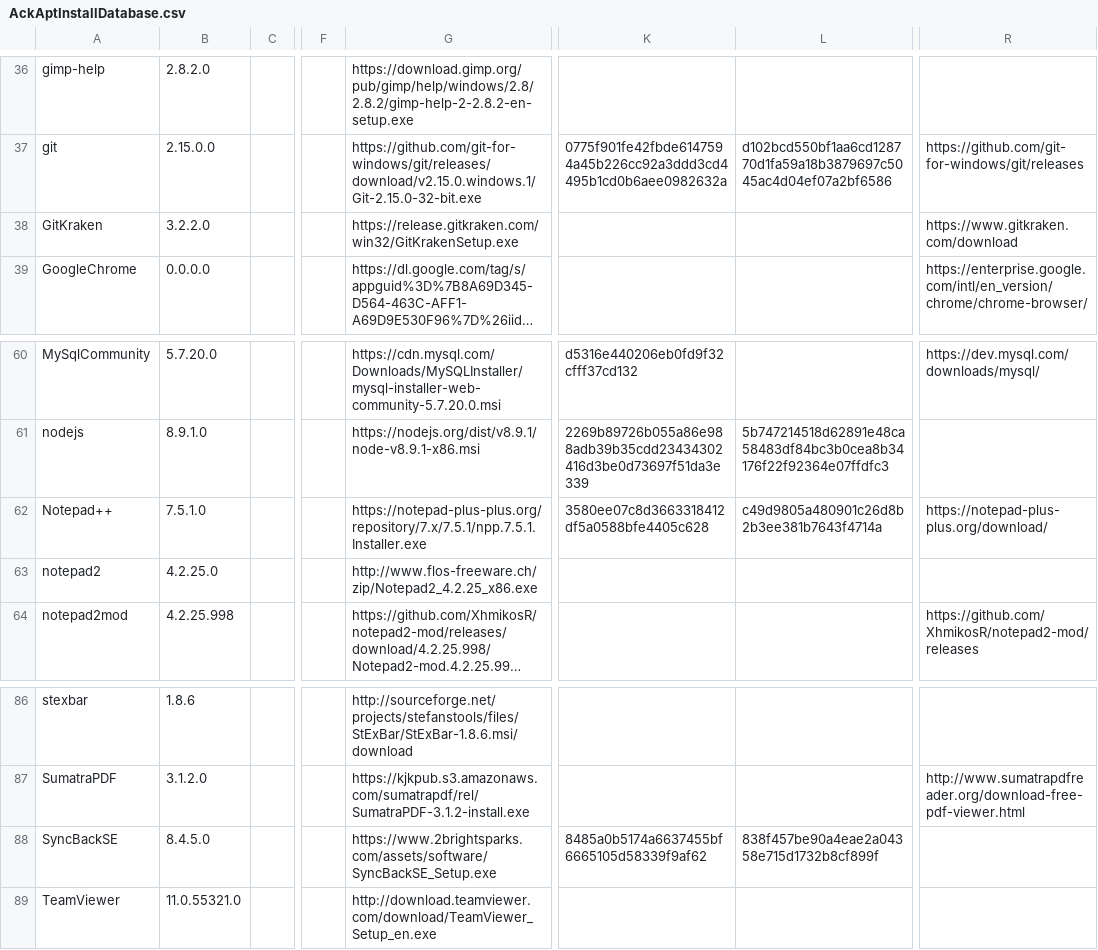
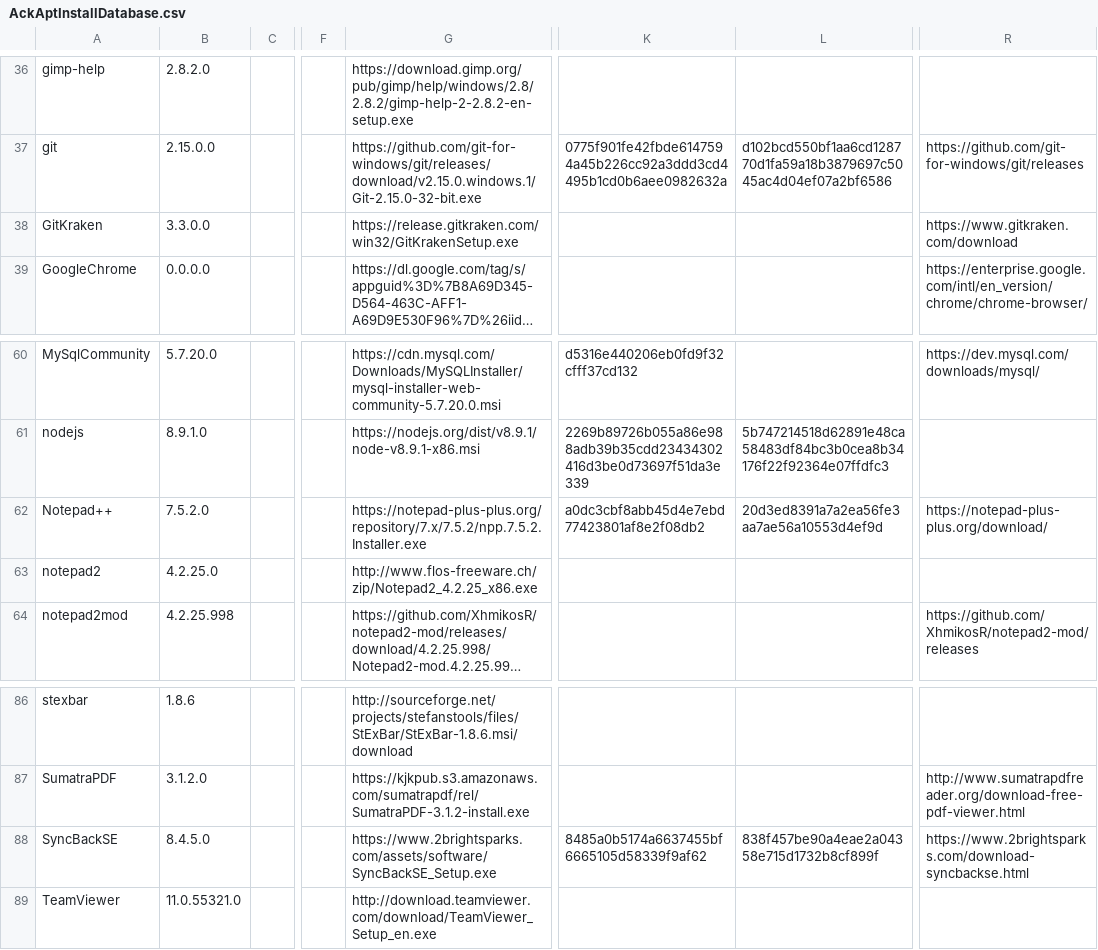
Before and after one commit to ackphht/ackphht.github.io, a CSV file: AckAptInstallDatabase.csv, drawn as a sheet; only a part is shown, gaps mark what is left out; long unchanged cells end in …; the diff names each change by its address in the sheet, - before the commit and + after, or states it on an @@ line.

Commit message:
AckApt: GitKraken 3.3.0, Notepad++ 7.5.2

```diff
--- a/AckAptInstallDatabase.csv
+++ b/AckAptInstallDatabase.csv
-B38: 3.2.2.0
+B38: 3.3.0.0
-B62: 7.5.1.0
+B62: 7.5.2.0
-G62: https://notepad-plus-plus.org/repository/7.x/7.5.1/npp.7.5.1.Installer.exe
+G62: https://notepad-plus-plus.org/repository/7.x/7.5.2/npp.7.5.2.Installer.exe
-K62: 3580ee07c8d3663318412df5a0588bfe4405c628
+K62: a0dc3cbf8abb45d4e7ebd77423801af8e2f08db2
-L62: c49d9805a480901c26d8b2b3ee381b7643f4714a
+L62: 20d3ed8391a7a2ea56fe3aa7ae56a10553d4ef9d
-R88: (empty)
+R88: https://www.2brightsparks.com/download-syncbackse.html
```
